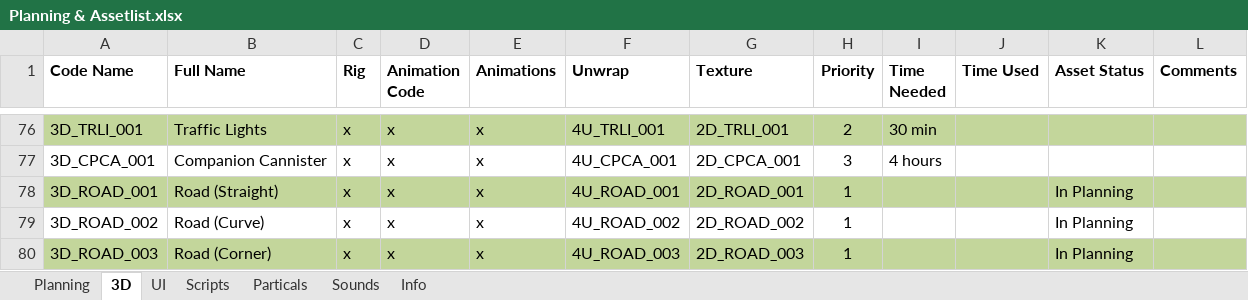
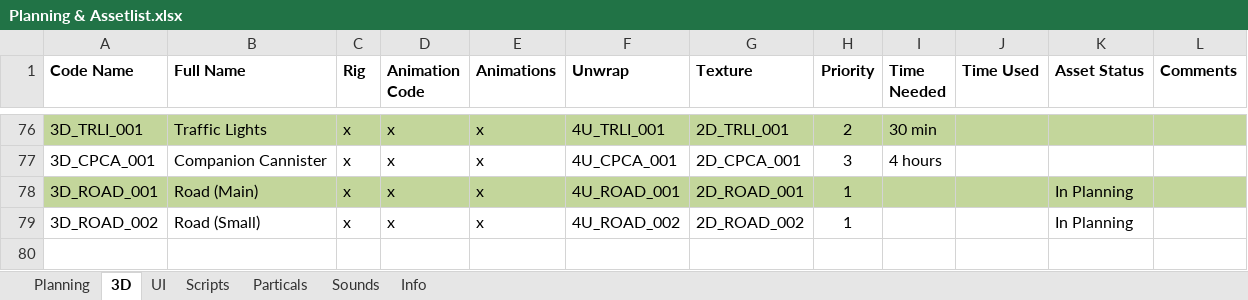
Before and after one commit to blackhol/Order66, an Excel workbook: Planning & Assetlist.xlsx, sheet 3D, drawn as a sheet; only a part is shown, gaps mark what is left out; values as stored, in another font and other column widths than the file's, no borders; the diff names each change by its address in the sheet, - before the commit and + after, or states it on an @@ line.

Commit message:
Assetlist/planning

```diff
--- a/Planning & Assetlist.xlsx (sheet 3D)
+++ b/Planning & Assetlist.xlsx (sheet 3D)
-B78 (Full Name): Road (Straight)
+B78 (Full Name): Road (Main)
-B79 (Full Name): Road (Curve)
+B79 (Full Name): Road (Small)
-row 80: 3D_ROAD_003 | Road (Corner) | x | x | x | 4U_ROAD_003 | 2D_ROAD_003 | 1 |  |  | In Planning
```
Also changed, not shown: sheet Planning.
